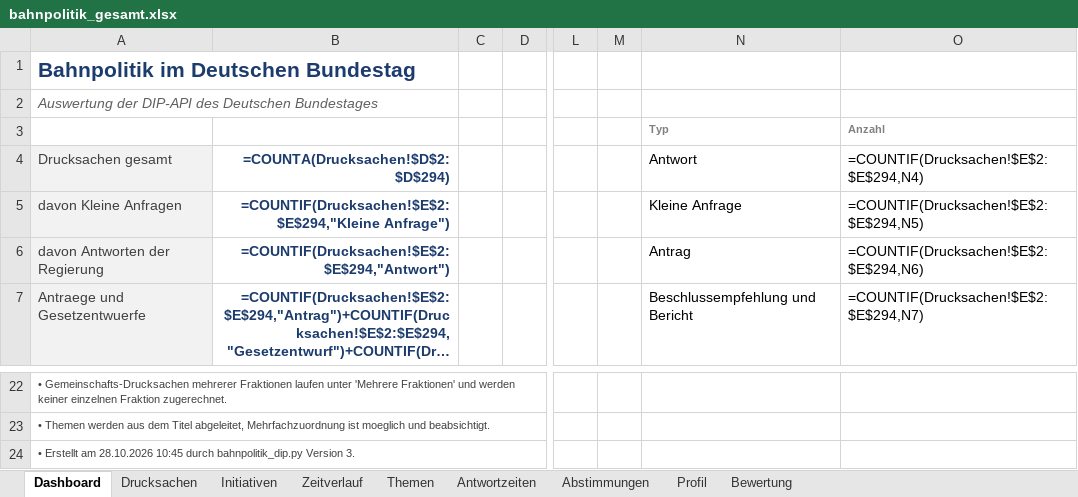
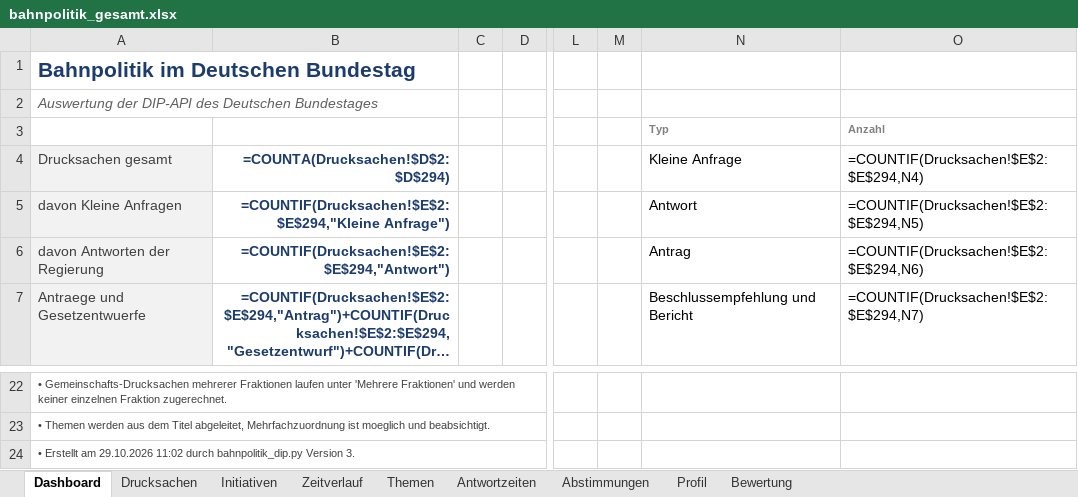
Before and after one commit to Penetrationpasi-hub/DIP-API, an Excel workbook: bahnpolitik_gesamt.xlsx, sheet Dashboard, drawn as a sheet; only a part is shown, gaps mark what is left out; long unchanged cells end in …; values as stored, in another font and other column widths than the file's, no borders; formulas without a stored value are shown as written; charts and pictures not drawn; the diff names each change by its address in the sheet, - before the commit and + after, or states it on an @@ line.

```diff
--- a/bahnpolitik_gesamt.xlsx (sheet Dashboard)
+++ b/bahnpolitik_gesamt.xlsx (sheet Dashboard)
-N4: Antwort
+N4: Kleine Anfrage
-N5 (Kleine Anfrage): Kleine Anfrage
+N5 (Kleine Anfrage): Antwort
-A24 (Drucksachen gesamt): …Erstellt am 28.10.2026 10:45 durch bahnpolitik_dip.py…
+A24 (Drucksachen gesamt): …Erstellt am 29.10.2026 11:02 durch bahnpolitik_dip.py…
```
